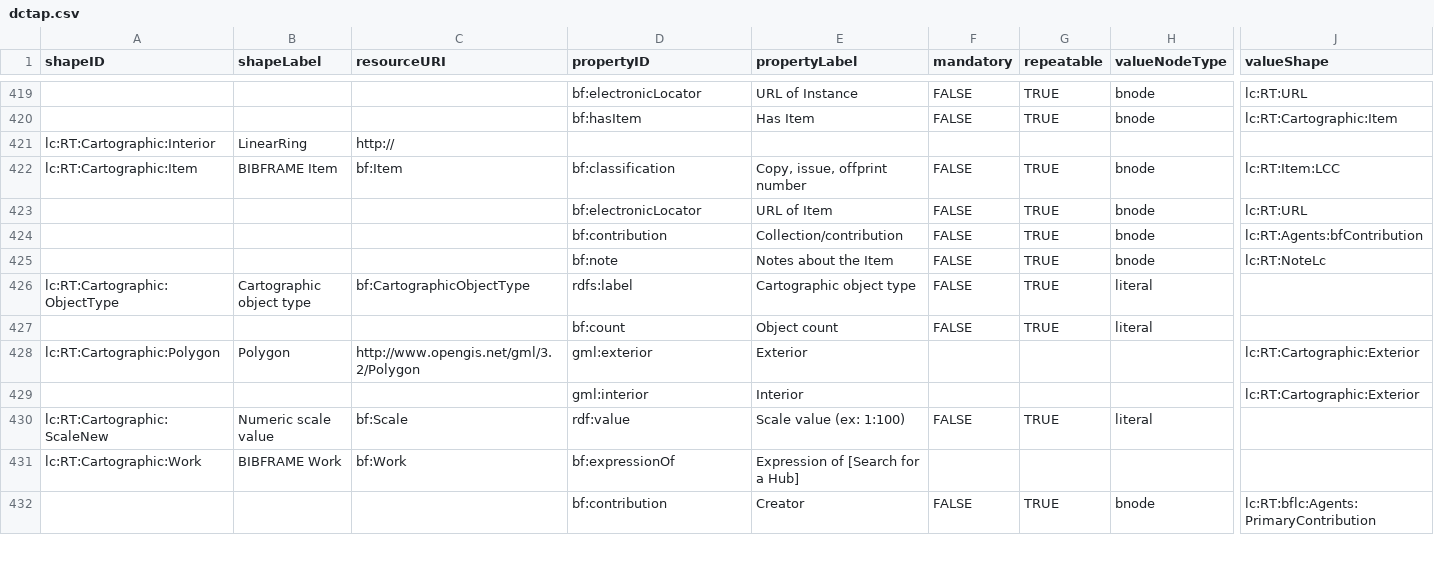
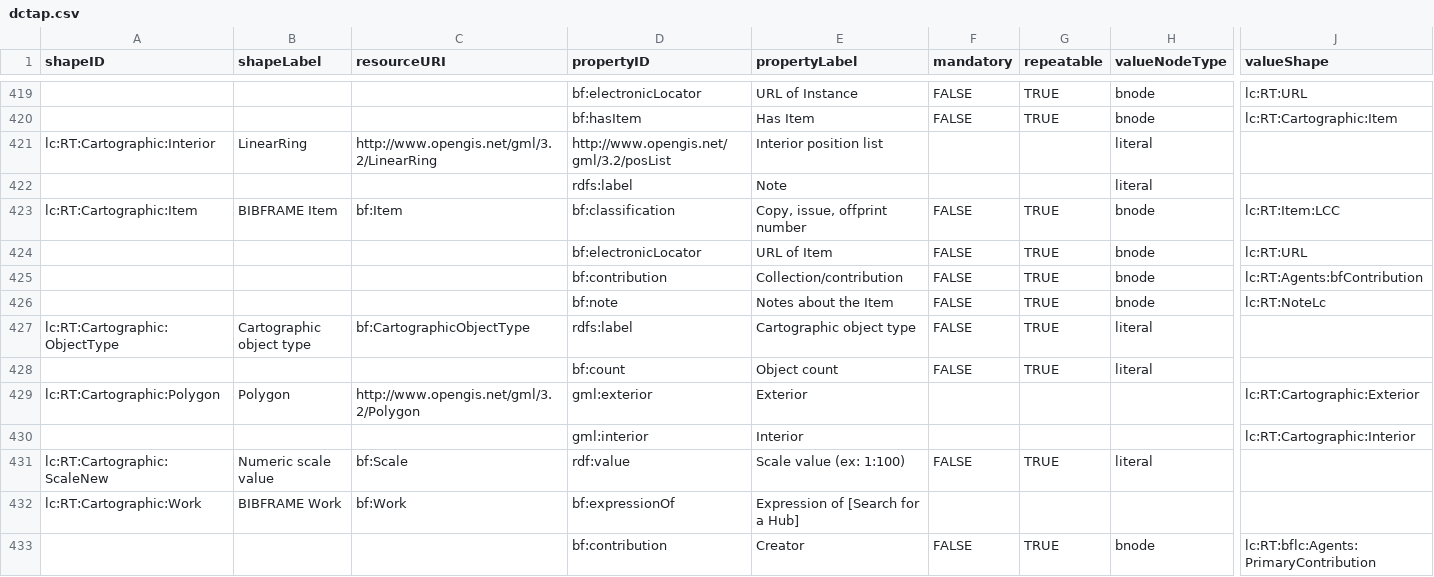
Before and after one commit to lcnetdev/marva-profiles, a CSV file: marva-stage/dctap.csv, drawn as a sheet; only a part is shown, gaps mark what is left out; addresses are those after the commit; rows hold the shown columns only; the diff names each change by its address in the sheet, - before the commit and + after, or states it on an @@ line.

Commit message:
Update MARVA profiles

```diff
--- a/marva-stage/dctap.csv
+++ b/marva-stage/dctap.csv
-C421 (resourceURI): http://
+C421 (resourceURI): http://www.opengis.net/gml/3.2/LinearRing
-D421 (propertyID): (empty)
+D421 (propertyID): http://www.opengis.net/gml/3.2/posList
-E421 (propertyLabel): (empty)
+E421 (propertyLabel): Interior position list
-H421 (valueNodeType): (empty)
+H421 (valueNodeType): literal
+row 422:  |  |  | rdfs:label | Note |  |  | literal
-J430 (valueShape): lc:RT:Cartographic:Exterior
+J430 (valueShape): lc:RT:Cartographic:Interior
```
Also changed, not shown: 2 other files.
